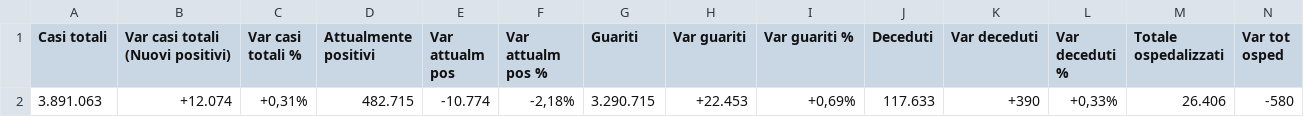
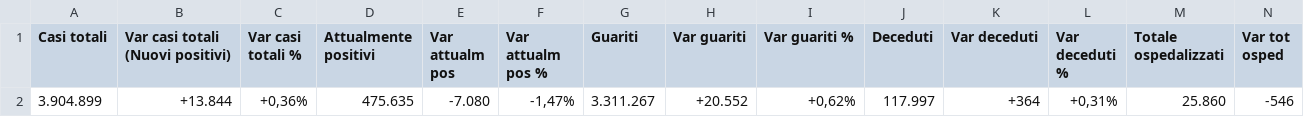
Before and after one commit to lc-cs/my_dataset_dc19, a CSV file: Query naz0 current.csv, drawn as a sheet; only a part is shown; removed rows and columns are numbered as before the commit, all else as after; rows hold the shown columns only; the diff names each change by its address in the sheet, - before the commit and + after, or states it on an @@ line.

```diff
--- a/Query naz0 current.csv
+++ b/Query naz0 current.csv
-row 2: 3.891.063 | +12.074 | +0,31% | 482.715 | -10.774 | -2,18% | 3.290.715 | +22.453 | +0,69% | 117.633 | +390 | +0,33% | 26.406 | -580
+row 2: 3.904.899 | +13.844 | +0,36% | 475.635 | -7.080 | -1,47% | 3.311.267 | +20.552 | +0,62% | 117.997 | +364 | +0,31% | 25.860 | -546
```
Also changed, not shown: Query situaz reg current.csv.
